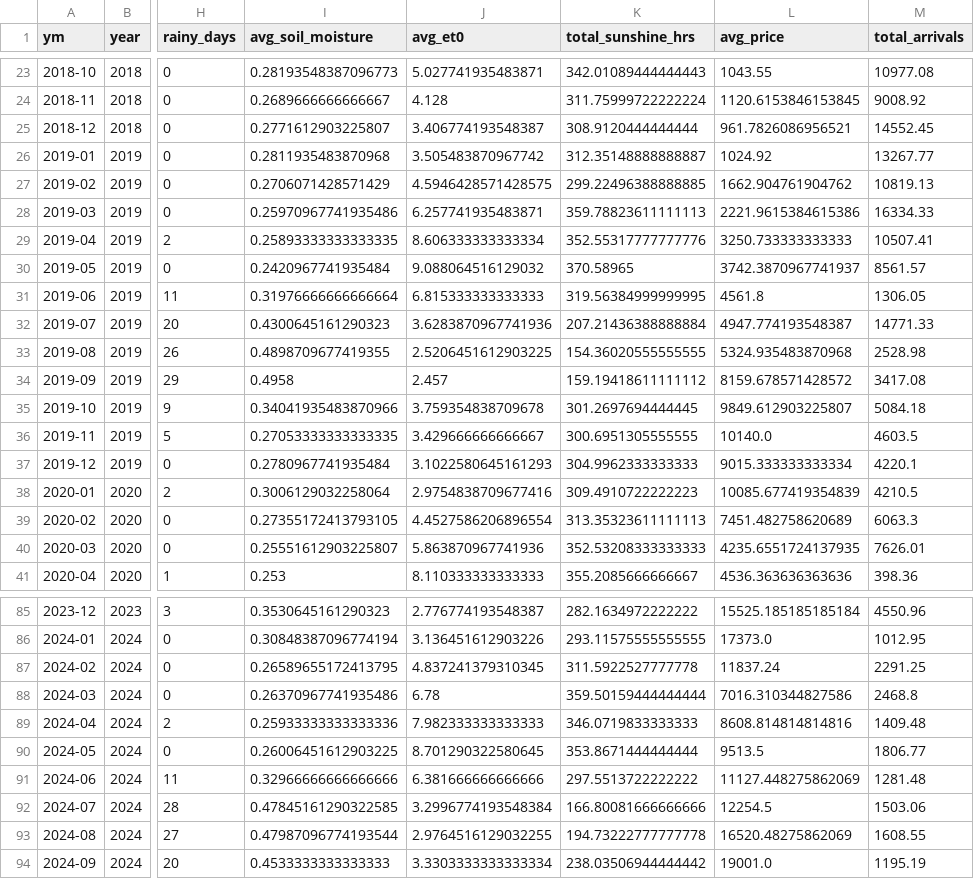
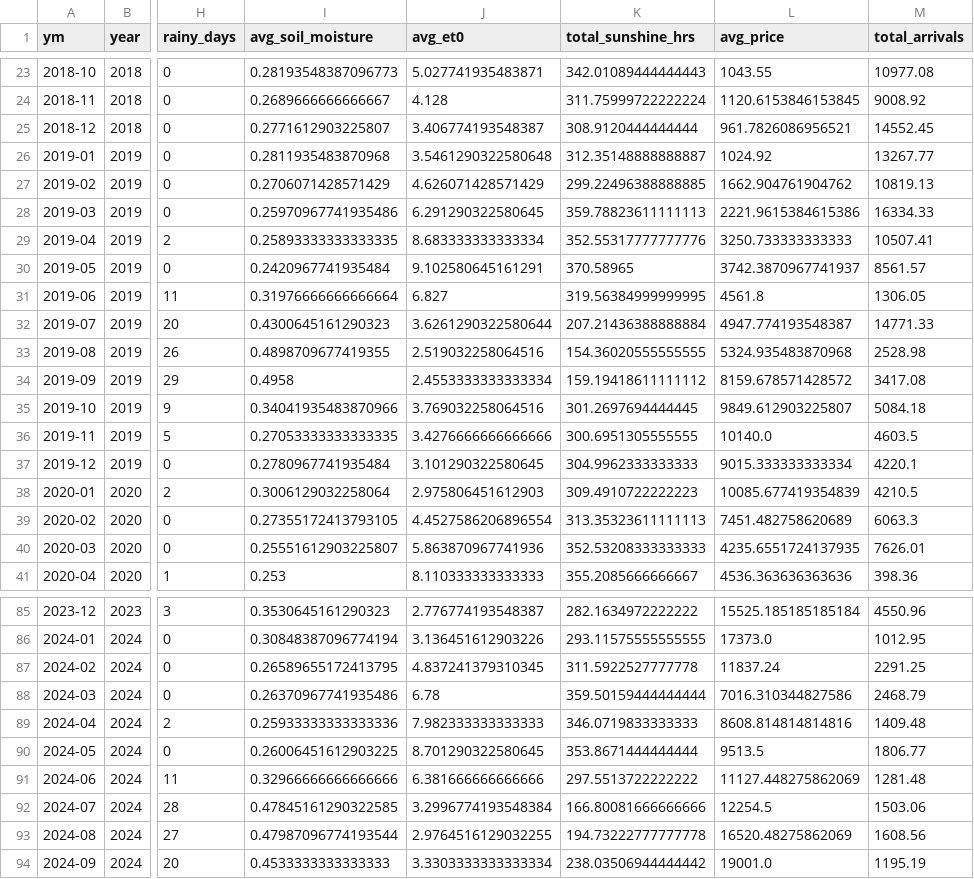
Before and after one commit to Prayas-dev-acc/mandi, a CSV file: weather_monthly.csv, drawn as a sheet; only a part is shown, gaps mark what is left out; the diff covers the shown part only; the diff names each change by its address in the sheet, - before the commit and + after, or states it on an @@ line.

```diff
--- a/weather_monthly.csv
+++ b/weather_monthly.csv
-J26 (avg_et0): 3.505483870967742
+J26 (avg_et0): 3.5461290322580648
-J27 (avg_et0): 4.5946428571428575
+J27 (avg_et0): 4.626071428571429
-J28 (avg_et0): 6.257741935483871
+J28 (avg_et0): 6.291290322580645
-J29 (avg_et0): 8.606333333333334
+J29 (avg_et0): 8.683333333333334
-J30 (avg_et0): 9.088064516129032
+J30 (avg_et0): 9.102580645161291
-J31 (avg_et0): 6.815333333333333
+J31 (avg_et0): 6.827
-J32 (avg_et0): 3.6283870967741936
+J32 (avg_et0): 3.6261290322580644
-J33 (avg_et0): 2.5206451612903225
+J33 (avg_et0): 2.519032258064516
-J34 (avg_et0): 2.457
+J34 (avg_et0): 2.4553333333333334
-J35 (avg_et0): 3.759354838709678
+J35 (avg_et0): 3.769032258064516
-J36 (avg_et0): 3.429666666666667
+J36 (avg_et0): 3.4276666666666666
-J37 (avg_et0): 3.1022580645161293
+J37 (avg_et0): 3.101290322580645
-J38 (avg_et0): 2.9754838709677416
+J38 (avg_et0): 2.975806451612903
-M88 (total_arrivals): 2468.8
+M88 (total_arrivals): 2468.79
-M93 (total_arrivals): 1608.55
+M93 (total_arrivals): 1608.56
```
Also changed, not shown: 27 edited cells elsewhere in this file, 2 other files.
